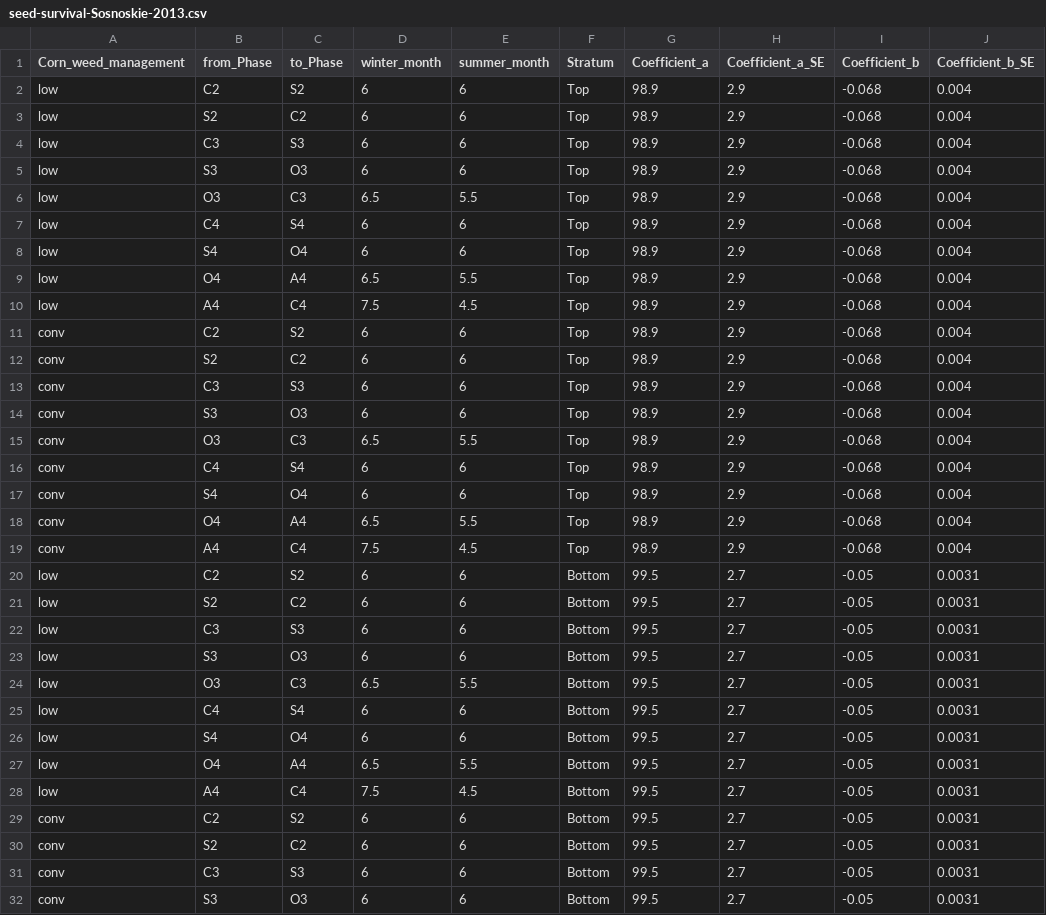
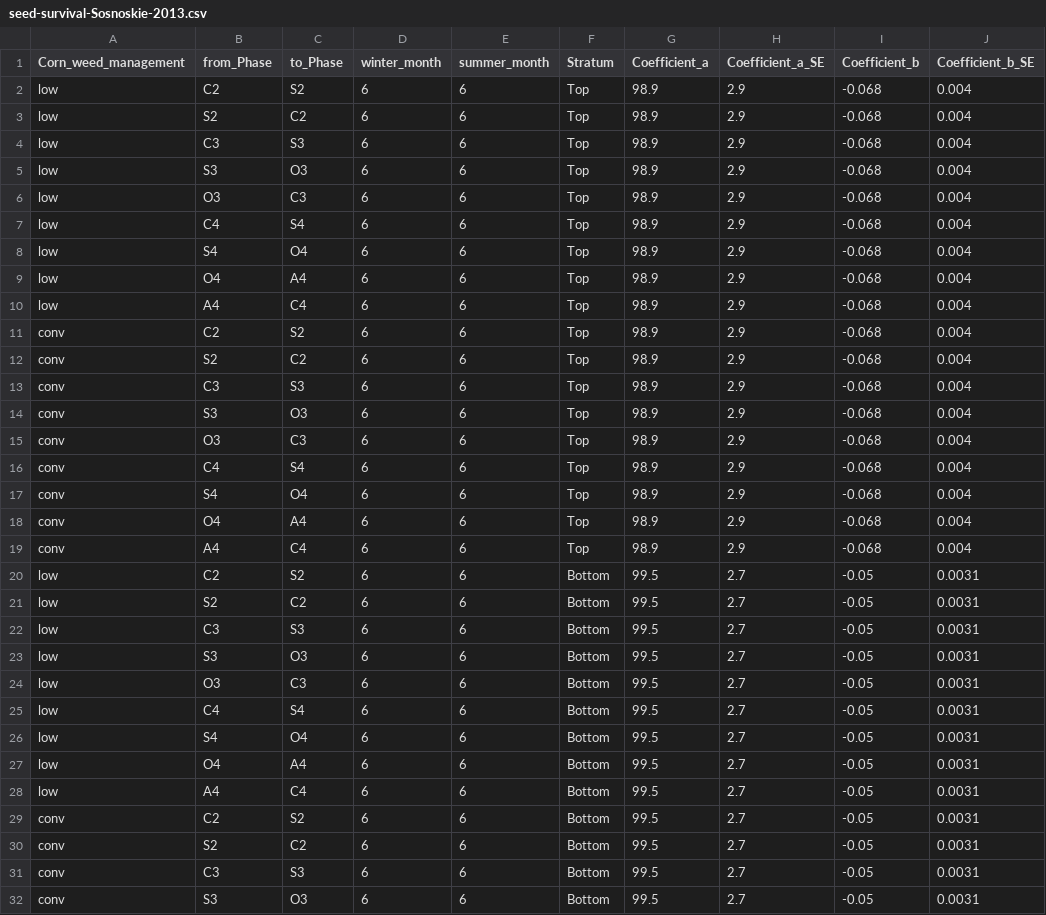
Before and after one commit to hnguyen19/matrix-prospective, a CSV file: 2-Data/Raw/seed-survival-Sosnoskie-2013.csv, drawn as a sheet; only a part is shown; the diff covers the shown part only.

Commit message:
use the same survival rate in soybean environment as in Liebman et al., 2022 (https://onlinelibrary.wiley.com/doi/full/10.1111/wre.12508)

```diff
--- a/2-Data/Raw/seed-survival-Sosnoskie-2013.csv
+++ b/2-Data/Raw/seed-survival-Sosnoskie-2013.csv
@@ -5,7 +5,7 @@ low,C3,S3,6,6,Top,98.9,2.9,-0.068,0.004
 low,S3,O3,6,6,Top,98.9,2.9,-0.068,0.004
-low,O3,C3,6.5,5.5,Top,98.9,2.9,-0.068,0.004
+low,O3,C3,6,6,Top,98.9,2.9,-0.068,0.004
 low,C4,S4,6,6,Top,98.9,2.9,-0.068,0.004
 low,S4,O4,6,6,Top,98.9,2.9,-0.068,0.004
-low,O4,A4,6.5,5.5,Top,98.9,2.9,-0.068,0.004
-low,A4,C4,7.5,4.5,Top,98.9,2.9,-0.068,0.004
+low,O4,A4,6,6,Top,98.9,2.9,-0.068,0.004
+low,A4,C4,6,6,Top,98.9,2.9,-0.068,0.004
 conv,C2,S2,6,6,Top,98.9,2.9,-0.068,0.004
@@ -14,7 +14,7 @@ conv,C3,S3,6,6,Top,98.9,2.9,-0.068,0.004
 conv,S3,O3,6,6,Top,98.9,2.9,-0.068,0.004
-conv,O3,C3,6.5,5.5,Top,98.9,2.9,-0.068,0.004
+conv,O3,C3,6,6,Top,98.9,2.9,-0.068,0.004
 conv,C4,S4,6,6,Top,98.9,2.9,-0.068,0.004
 conv,S4,O4,6,6,Top,98.9,2.9,-0.068,0.004
-conv,O4,A4,6.5,5.5,Top,98.9,2.9,-0.068,0.004
-conv,A4,C4,7.5,4.5,Top,98.9,2.9,-0.068,0.004
+conv,O4,A4,6,6,Top,98.9,2.9,-0.068,0.004
+conv,A4,C4,6,6,Top,98.9,2.9,-0.068,0.004
 low,C2,S2,6,6,Bottom,99.5,2.7,-0.05,0.0031
@@ -23,7 +23,7 @@ low,C3,S3,6,6,Bottom,99.5,2.7,-0.05,0.0031
 low,S3,O3,6,6,Bottom,99.5,2.7,-0.05,0.0031
-low,O3,C3,6.5,5.5,Bottom,99.5,2.7,-0.05,0.0031
+low,O3,C3,6,6,Bottom,99.5,2.7,-0.05,0.0031
 low,C4,S4,6,6,Bottom,99.5,2.7,-0.05,0.0031
 low,S4,O4,6,6,Bottom,99.5,2.7,-0.05,0.0031
-low,O4,A4,6.5,5.5,Bottom,99.5,2.7,-0.05,0.0031
-low,A4,C4,7.5,4.5,Bottom,99.5,2.7,-0.05,0.0031
+low,O4,A4,6,6,Bottom,99.5,2.7,-0.05,0.0031
+low,A4,C4,6,6,Bottom,99.5,2.7,-0.05,0.0031
 conv,C2,S2,6,6,Bottom,99.5,2.7,-0.05,0.0031
```
Also changed, not shown: 6 edited cells elsewhere in this file, 7 other files.
